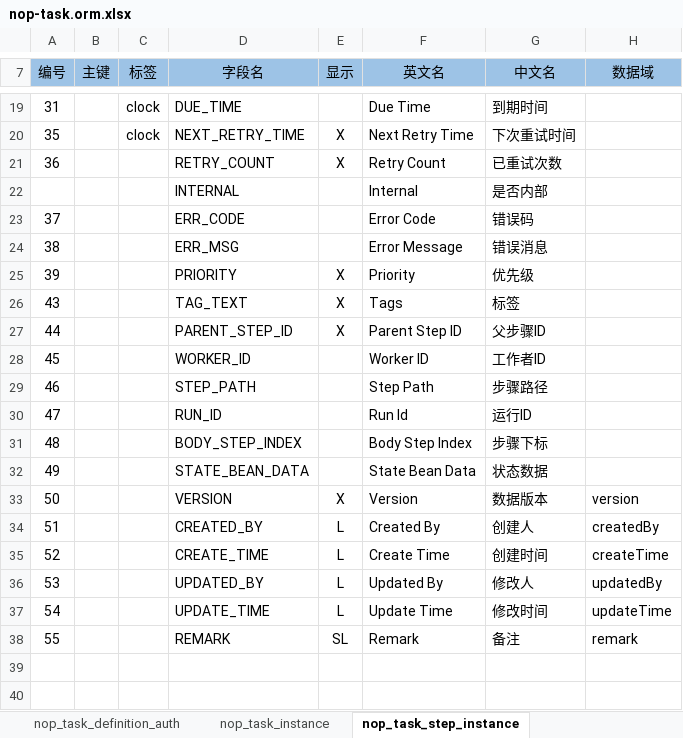
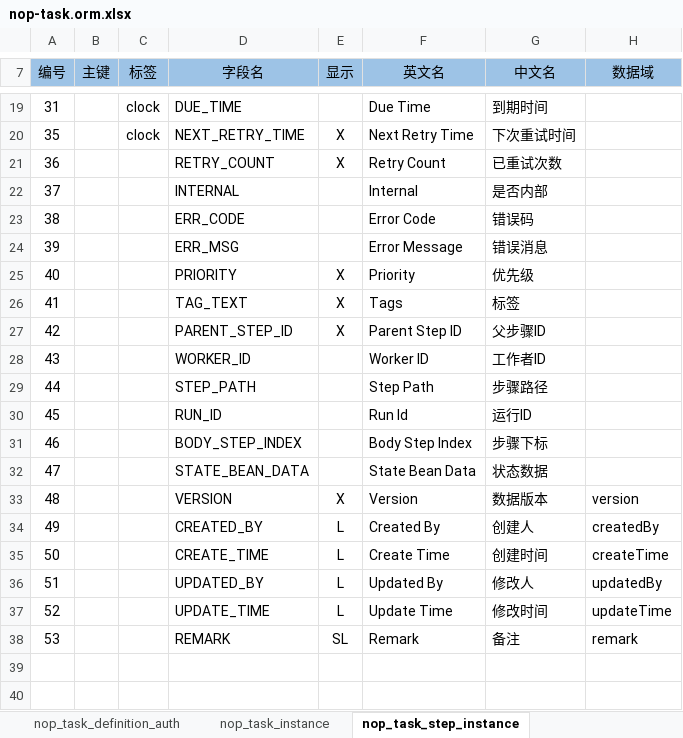
Before and after one commit to entropy-cloud/nop-entropy, an Excel workbook: nop-task/model/nop-task.orm.xlsx, sheet nop_task_step_instance, drawn as a sheet; only a part is shown, gaps mark what is left out; values as stored, in another font and other column widths than the file's, no borders; the diff names each change by its address in the sheet, - before the commit and + after, or states it on an @@ line.

```diff
--- a/nop-task/model/nop-task.orm.xlsx (sheet nop_task_step_instance)
+++ b/nop-task/model/nop-task.orm.xlsx (sheet nop_task_step_instance)
-A22 (编号): (empty)
+A22 (编号): 37
-A23 (编号): 37
+A23 (编号): 38
-A24 (编号): 38
+A24 (编号): 39
-A25 (编号): 39
+A25 (编号): 40
-A26 (编号): 43
+A26 (编号): 41
-A27 (编号): 44
+A27 (编号): 42
-A28 (编号): 45
+A28 (编号): 43
-A29 (编号): 46
+A29 (编号): 44
-A30 (编号): 47
+A30 (编号): 45
-A31 (编号): 48
+A31 (编号): 46
-A32 (编号): 49
+A32 (编号): 47
-A33 (编号): 50
+A33 (编号): 48
-A34 (编号): 51
+A34 (编号): 49
-A35 (编号): 52
+A35 (编号): 50
-A36 (编号): 53
+A36 (编号): 51
-A37 (编号): 54
+A37 (编号): 52
-A38 (编号): 55
+A38 (编号): 53
```
Also changed, not shown: 21 other files.
